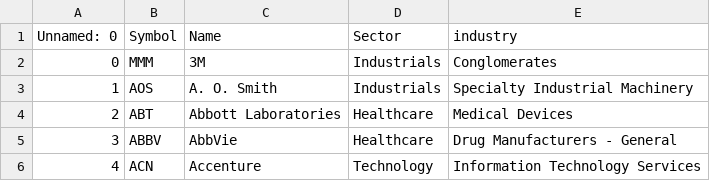
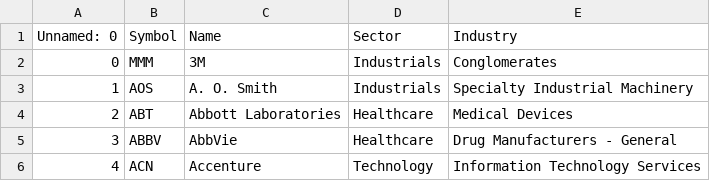
Before and after one commit to wndus0212/2024_2_CapstoneDesign, a CSV file: capstoneBackend/stockapp/data/stock_list/sp500_with_industries.csv (was sp500_with_industries.csv), drawn as a sheet; only a part is shown.

```diff
--- a/sp500_with_industries.csv
+++ b/capstoneBackend/stockapp/data/stock_list/sp500_with_industries.csv
@@ -1,2 +1,2 @@
-Unnamed: 0,Symbol,Name,Sector,industry
+Unnamed: 0,Symbol,Name,Sector,Industry
 0,MMM,3M,Industrials,Conglomerates
```
Also changed, not shown: capstoneBackend/stockapp/data/stock_list/nasdaq_100.csv, 9 other files.
